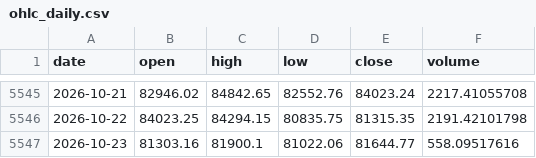
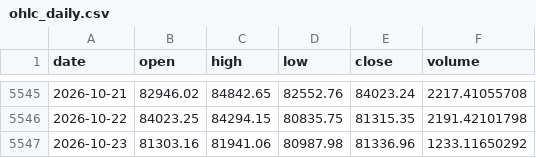
Before and after one commit to OzVii/bitcoin-cycle, a CSV file: data/ohlc_daily.csv, drawn as a sheet; only a part is shown, gaps mark what is left out.

```diff
--- a/data/ohlc_daily.csv
+++ b/data/ohlc_daily.csv
@@ -5546,2 +5546,2 @@ date,open,high,low,close,volume
 2026-10-22,84023.25,84294.15,80835.75,81315.35,2191.42101798
-2026-10-23,81303.16,81900.1,81022.06,81644.77,558.09517616
+2026-10-23,81303.16,81941.06,80987.98,81336.96,1233.11650292
```
Also changed, not shown: data/coinmetrics.csv, 3 other files.
